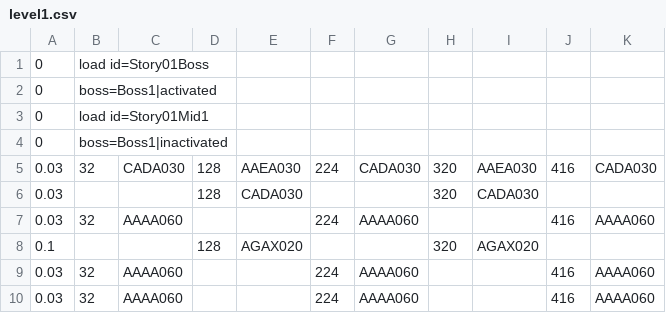
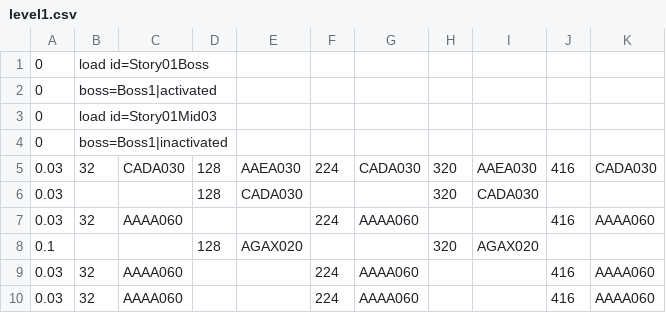
Before and after one commit to kalmmis/IndiePunk-PSY2050, a CSV file: Assets/Resources/level1.csv, drawn as a sheet; only a part is shown.

Commit message:
Enemy boss is moving, and blasted when she die. fix level1 script miss

```diff
--- a/Assets/Resources/level1.csv
+++ b/Assets/Resources/level1.csv
@@ -2,3 +2,3 @@
 0,boss=Boss1|activated,,,,,,,,,
-0,load id=Story01Mid1,,,,,,,,,
+0,load id=Story01Mid03,,,,,,,,,
 0,boss=Boss1|inactivated,,,,,,,,,
```
Also changed, not shown: 1 other file.
